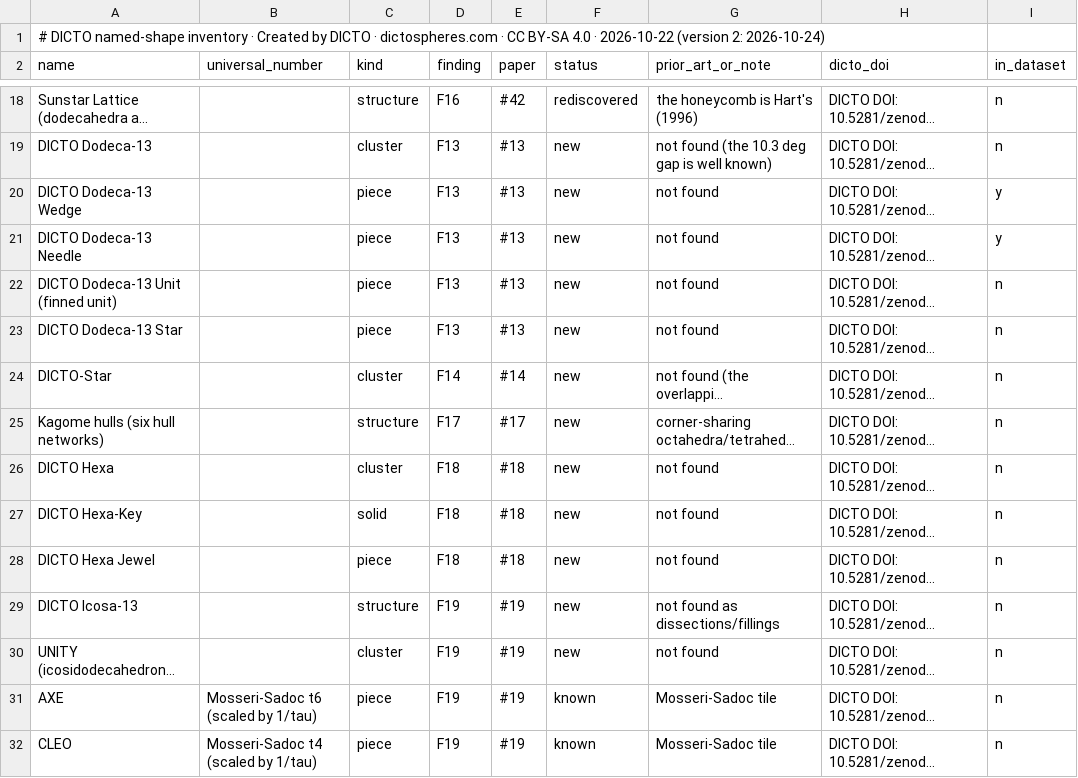
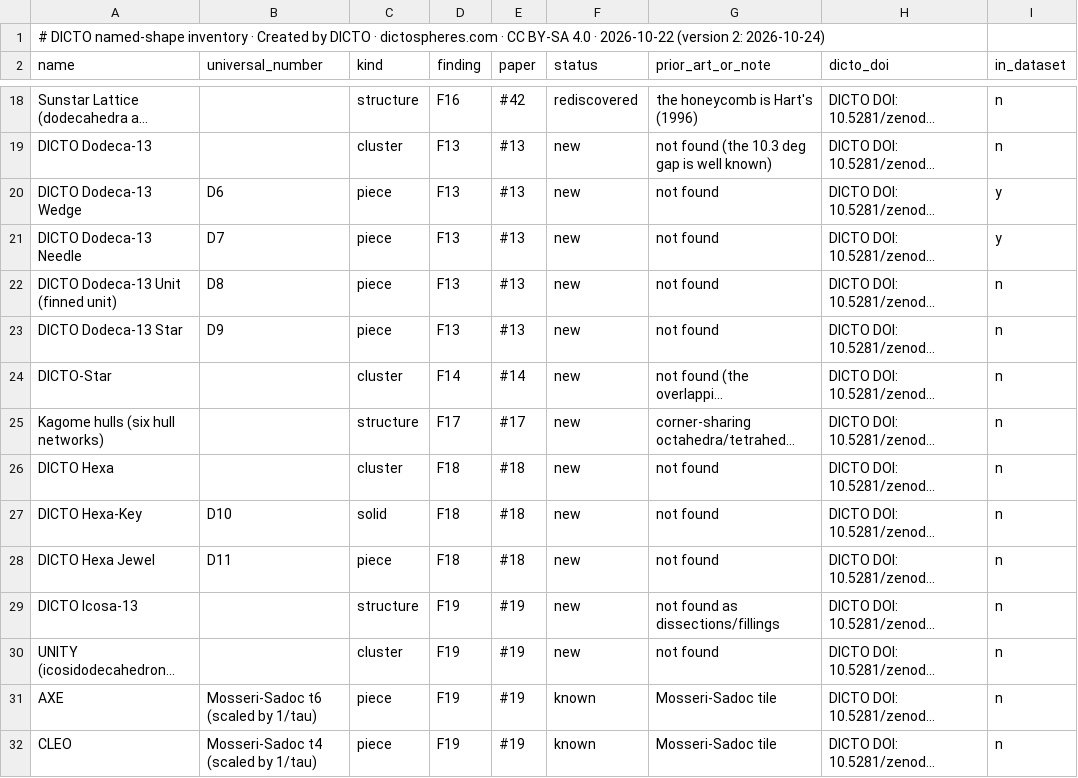
Before and after one commit to DICTOR-Master/kaleidohedra, a CSV file: studies/2026-10-22-math-data-dicto-solids/index.csv, drawn as a sheet; only a part is shown, gaps mark what is left out; long unchanged cells end in …; the diff covers the shown part only; the diff names each change by its address in the sheet, - before the commit and + after, or states it on an @@ line.

```diff
--- a/studies/2026-10-22-math-data-dicto-solids/index.csv
+++ b/studies/2026-10-22-math-data-dicto-solids/index.csv
-B20 (universal_number): (empty)
+B20 (universal_number): D6
-B21 (universal_number): (empty)
+B21 (universal_number): D7
-B22 (universal_number): (empty)
+B22 (universal_number): D8
-B23 (universal_number): (empty)
+B23 (universal_number): D9
-B27 (universal_number): (empty)
+B27 (universal_number): D10
-B28 (universal_number): (empty)
+B28 (universal_number): D11
```
Also changed, not shown: 69 edited cells elsewhere in this file, 5 other files.
